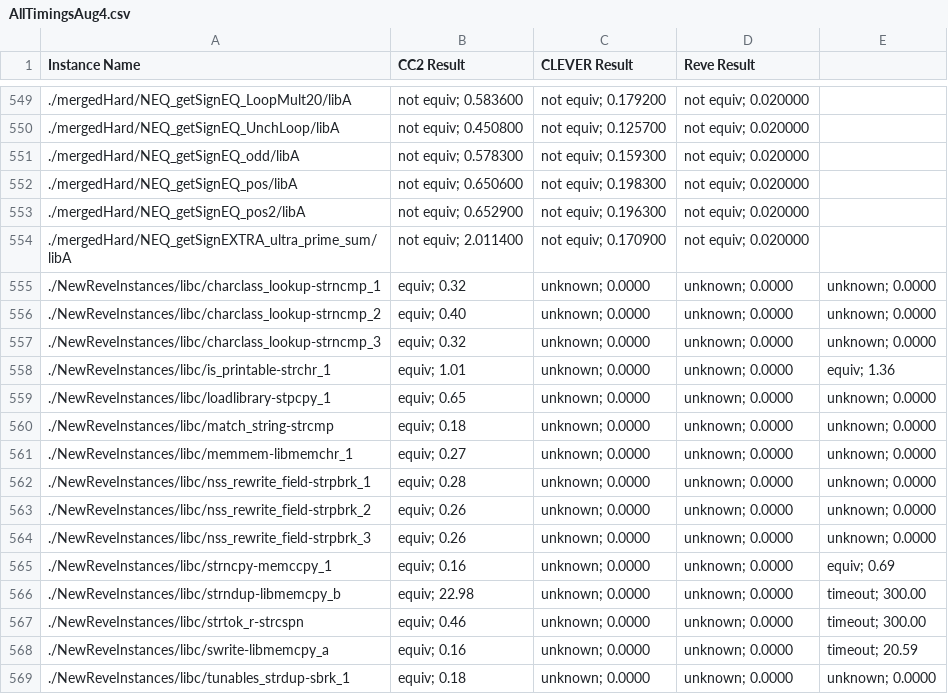
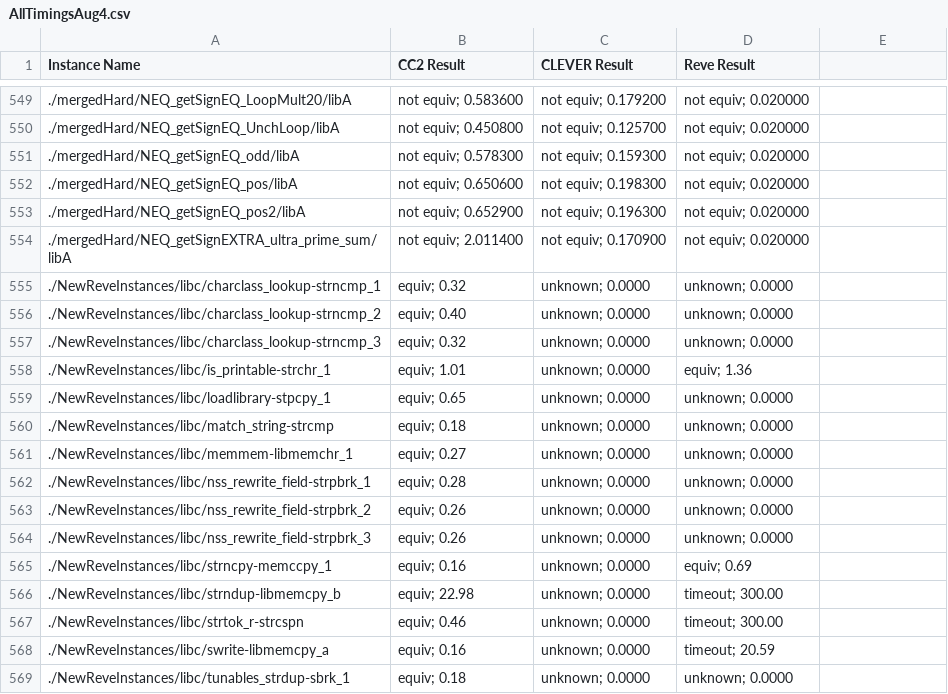
Before and after one commit to CC24LIFE/CC2, a CSV file: results/overall/AllTimingsAug4.csv, drawn as a sheet; only a part is shown, gaps mark what is left out.

Commit message:
fix unused column

```diff
--- a/results/overall/AllTimingsAug4.csv
+++ b/results/overall/AllTimingsAug4.csv
@@ -554,16 +554,16 @@ Instance Name, CC2 Result, CLEVER Result, Reve Result
 ./mergedHard/NEQ_getSignEXTRA_ultra_prime_sum/libA , not equiv; 2.011400, not equiv; 0.170900, not equiv; 0.020000
-./NewReveInstances/libc/charclass_lookup-strncmp_1 , equiv;  0.32, unknown; 0.0000   ,  unknown; 0.0000   ,     unknown; 0.0000
-./NewReveInstances/libc/charclass_lookup-strncmp_2 , equiv;  0.40, unknown; 0.0000   ,  unknown; 0.0000   ,     unknown; 0.0000
-./NewReveInstances/libc/charclass_lookup-strncmp_3 , equiv;  0.32, unknown; 0.0000   ,  unknown; 0.0000   ,     unknown; 0.0000
-./NewReveInstances/libc/is_printable-strchr_1 , equiv;  1.01, unknown; 0.0000   ,  unknown; 0.0000   , equiv;  1.36
-./NewReveInstances/libc/loadlibrary-stpcpy_1 , equiv;  0.65, unknown; 0.0000   ,  unknown; 0.0000   ,   unknown; 0.0000
-./NewReveInstances/libc/match_string-strcmp , equiv;  0.18, unknown; 0.0000   ,  unknown; 0.0000   ,    unknown; 0.0000
-./NewReveInstances/libc/memmem-libmemchr_1 , equiv;  0.27, unknown; 0.0000   ,  unknown; 0.0000   ,     unknown; 0.0000
-./NewReveInstances/libc/nss_rewrite_field-strpbrk_1 , equiv;  0.28, unknown; 0.0000   ,  unknown; 0.0000   ,    unknown; 0.0000
-./NewReveInstances/libc/nss_rewrite_field-strpbrk_2 , equiv;  0.26, unknown; 0.0000   ,  unknown; 0.0000   ,    unknown; 0.0000
-./NewReveInstances/libc/nss_rewrite_field-strpbrk_3 , equiv;  0.26, unknown; 0.0000   ,  unknown; 0.0000   ,    unknown; 0.0000
-./NewReveInstances/libc/strncpy-memccpy_1 , equiv;  0.16, unknown; 0.0000   ,  unknown; 0.0000   , equiv;  0.69
-./NewReveInstances/libc/strndup-libmemcpy_b , equiv;  22.98, unknown; 0.0000   ,  unknown; 0.0000   , timeout;  300.00
-./NewReveInstances/libc/strtok_r-strcspn , equiv;  0.46, unknown; 0.0000   ,  unknown; 0.0000   , timeout;  300.00
-./NewReveInstances/libc/swrite-libmemcpy_a , equiv;  0.16, unknown; 0.0000   ,  unknown; 0.0000   , timeout;  20.59
-./NewReveInstances/libc/tunables_strdup-sbrk_1 , equiv;  0.18, unknown; 0.0000   ,  unknown; 0.0000   ,         unknown; 0.0000
+./NewReveInstances/libc/charclass_lookup-strncmp_1 , equiv;  0.32, unknown; 0.0000   ,     unknown; 0.0000
+./NewReveInstances/libc/charclass_lookup-strncmp_2 , equiv;  0.40, unknown; 0.0000   ,     unknown; 0.0000
+./NewReveInstances/libc/charclass_lookup-strncmp_3 , equiv;  0.32, unknown; 0.0000   ,     unknown; 0.0000
+./NewReveInstances/libc/is_printable-strchr_1 , equiv;  1.01, unknown; 0.0000   , equiv;  1.36
+./NewReveInstances/libc/loadlibrary-stpcpy_1 , equiv;  0.65, unknown; 0.0000   ,   unknown; 0.0000
+./NewReveInstances/libc/match_string-strcmp , equiv;  0.18, unknown; 0.0000   ,    unknown; 0.0000
+./NewReveInstances/libc/memmem-libmemchr_1 , equiv;  0.27, unknown; 0.0000   ,     unknown; 0.0000
+./NewReveInstances/libc/nss_rewrite_field-strpbrk_1 , equiv;  0.28, unknown; 0.0000   ,    unknown; 0.0000
+./NewReveInstances/libc/nss_rewrite_field-strpbrk_2 , equiv;  0.26, unknown; 0.0000   ,    unknown; 0.0000
+./NewReveInstances/libc/nss_rewrite_field-strpbrk_3 , equiv;  0.26, unknown; 0.0000   ,    unknown; 0.0000
+./NewReveInstances/libc/strncpy-memccpy_1 , equiv;  0.16, unknown; 0.0000   , equiv;  0.69
+./NewReveInstances/libc/strndup-libmemcpy_b , equiv;  22.98, unknown; 0.0000   , timeout;  300.00
+./NewReveInstances/libc/strtok_r-strcspn , equiv;  0.46, unknown; 0.0000   , timeout;  300.00
+./NewReveInstances/libc/swrite-libmemcpy_a , equiv;  0.16, unknown; 0.0000   , timeout;  20.59
+./NewReveInstances/libc/tunables_strdup-sbrk_1 , equiv;  0.18, unknown; 0.0000   ,         unknown; 0.0000
```
